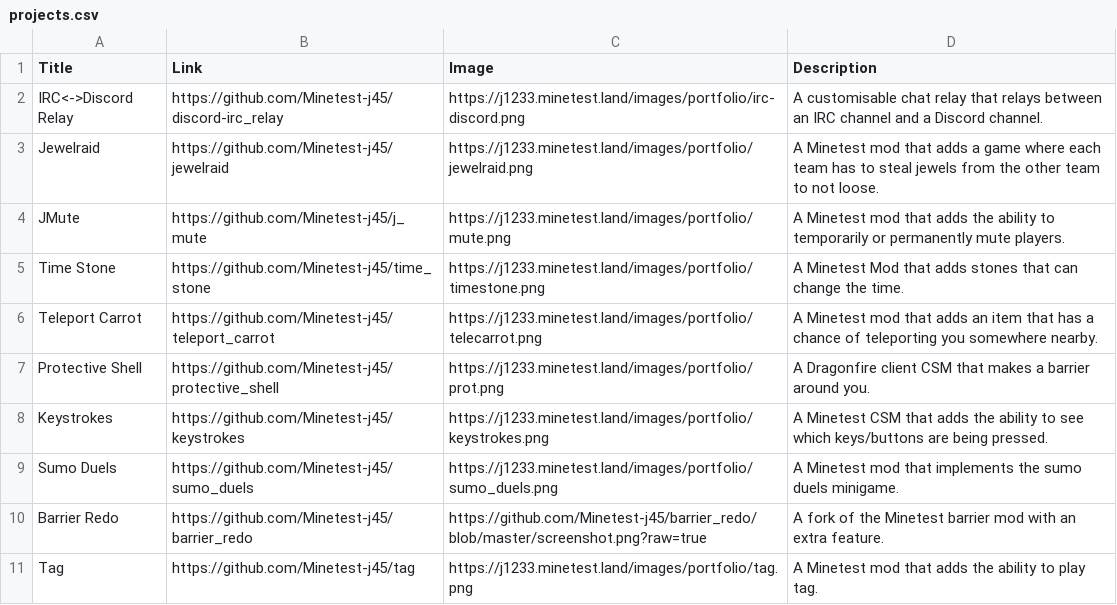
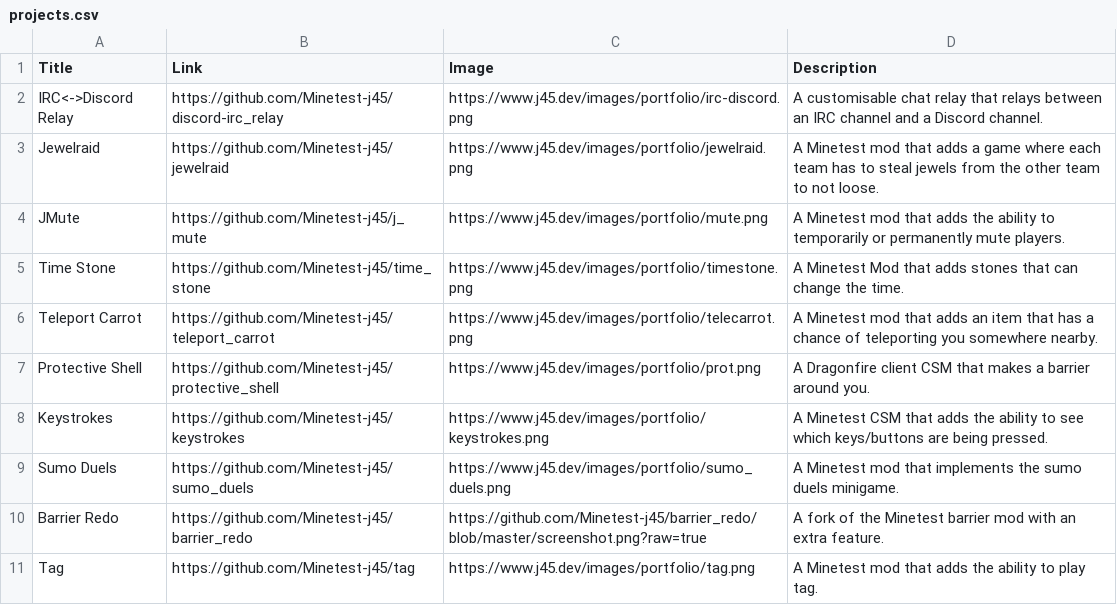
Before and after one commit to Minetest-j45/Minetest-j45.github.io, a CSV file: portfolio/projects.csv, drawn as a sheet.

```diff
--- a/portfolio/projects.csv
+++ b/portfolio/projects.csv
@@ -1,11 +1,11 @@
 Title|Link|Image|Description
-IRC<->Discord Relay|https://github.com/Minetest-j45/discord-irc_relay|https://j1233.minetest.land/images/portfolio/irc-discord.png|A customisable chat relay that relays between an IRC channel and a Discord channel.
-Jewelraid|https://github.com/Minetest-j45/jewelraid|https://j1233.minetest.land/images/portfolio/jewelraid.png|A Minetest mod that adds a game where each team has to steal jewels from the other team to not loose.
-JMute|https://github.com/Minetest-j45/j_mute|https://j1233.minetest.land/images/portfolio/mute.png|A Minetest mod that adds the ability to temporarily or permanently mute players.
-Time Stone| https://github.com/Minetest-j45/time_stone|https://j1233.minetest.land/images/portfolio/timestone.png|A Minetest Mod that adds stones that can change the time.
-Teleport Carrot|https://github.com/Minetest-j45/teleport_carrot|https://j1233.minetest.land/images/portfolio/telecarrot.png| A Minetest mod that adds an item that has a chance of teleporting you somewhere nearby.
-Protective Shell|https://github.com/Minetest-j45/protective_shell|https://j1233.minetest.land/images/portfolio/prot.png|A Dragonfire client CSM that makes a barrier around you.
-Keystrokes|https://github.com/Minetest-j45/keystrokes|https://j1233.minetest.land/images/portfolio/keystrokes.png|A Minetest CSM that adds the ability to see which keys/buttons are being pressed.
-Sumo Duels|https://github.com/Minetest-j45/sumo_duels|https://j1233.minetest.land/images/portfolio/sumo_duels.png|A Minetest mod that implements the sumo duels minigame.
+IRC<->Discord Relay|https://github.com/Minetest-j45/discord-irc_relay|https://www.j45.dev/images/portfolio/irc-discord.png|A customisable chat relay that relays between an IRC channel and a Discord channel.
+Jewelraid|https://github.com/Minetest-j45/jewelraid|https://www.j45.dev/images/portfolio/jewelraid.png|A Minetest mod that adds a game where each team has to steal jewels from the other team to not loose.
+JMute|https://github.com/Minetest-j45/j_mute|https://www.j45.dev/images/portfolio/mute.png|A Minetest mod that adds the ability to temporarily or permanently mute players.
+Time Stone| https://github.com/Minetest-j45/time_stone|https://www.j45.dev/images/portfolio/timestone.png|A Minetest Mod that adds stones that can change the time.
+Teleport Carrot|https://github.com/Minetest-j45/teleport_carrot|https://www.j45.dev/images/portfolio/telecarrot.png| A Minetest mod that adds an item that has a chance of teleporting you somewhere nearby.
+Protective Shell|https://github.com/Minetest-j45/protective_shell|https://www.j45.dev/images/portfolio/prot.png|A Dragonfire client CSM that makes a barrier around you.
+Keystrokes|https://github.com/Minetest-j45/keystrokes|https://www.j45.dev/images/portfolio/keystrokes.png|A Minetest CSM that adds the ability to see which keys/buttons are being pressed.
+Sumo Duels|https://github.com/Minetest-j45/sumo_duels|https://www.j45.dev/images/portfolio/sumo_duels.png|A Minetest mod that implements the sumo duels minigame.
 Barrier Redo|https://github.com/Minetest-j45/barrier_redo|https://github.com/Minetest-j45/barrier_redo/blob/master/screenshot.png?raw=true|A fork of the Minetest barrier mod with an extra feature.
-Tag|https://github.com/Minetest-j45/tag|https://j1233.minetest.land/images/portfolio/tag.png|A Minetest mod that adds the ability to play tag.
+Tag|https://github.com/Minetest-j45/tag|https://www.j45.dev/images/portfolio/tag.png|A Minetest mod that adds the ability to play tag.
```
Also changed, not shown: 9 other files.
